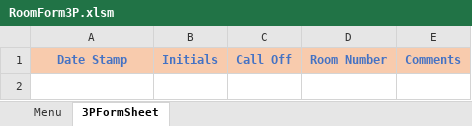
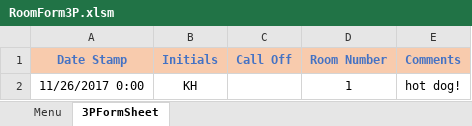
Before and after one commit to andersonjackson-ttc/Roper, an Excel workbook: spreadsheets/RoomForm3P.xlsm, sheet 3PFormSheet, drawn as a sheet; values as stored, in another font and other column widths than the file's, no borders; charts and pictures not drawn; the diff names each change by its address in the sheet, - before the commit and + after, or states it on an @@ line.

```diff
--- a/spreadsheets/RoomForm3P.xlsm (sheet 3PFormSheet)
+++ b/spreadsheets/RoomForm3P.xlsm (sheet 3PFormSheet)
+row 2: 11/26/2017 0:00 | KH |  | 1 | hot dog!
```
Also changed, not shown: sheet Menu, hidden cells, charts or pictures.
